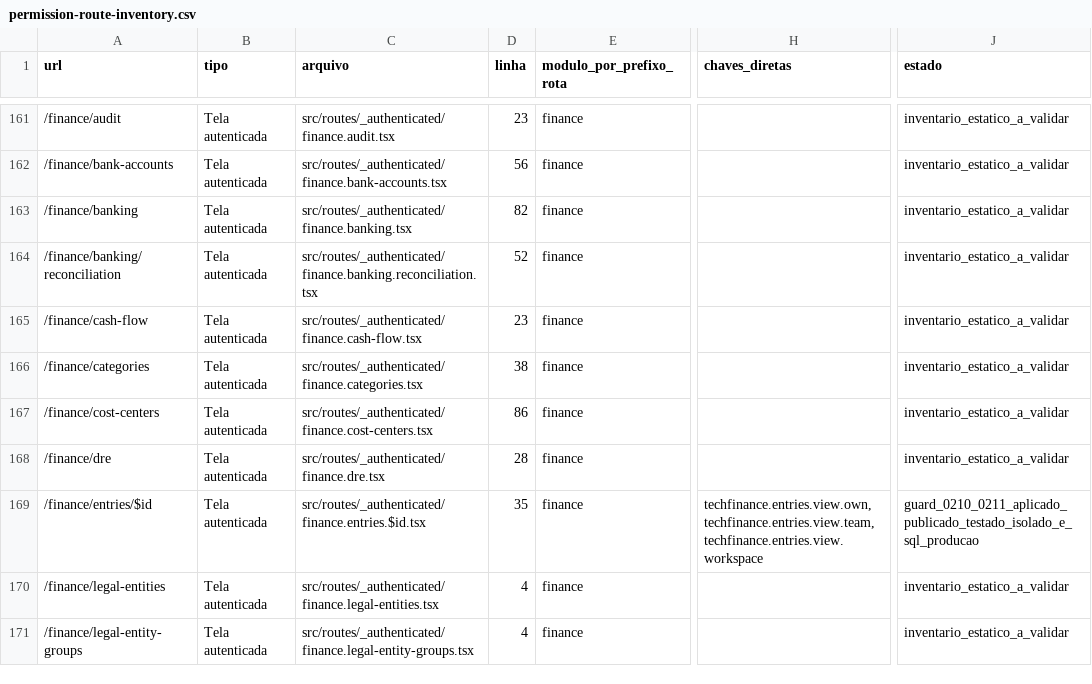
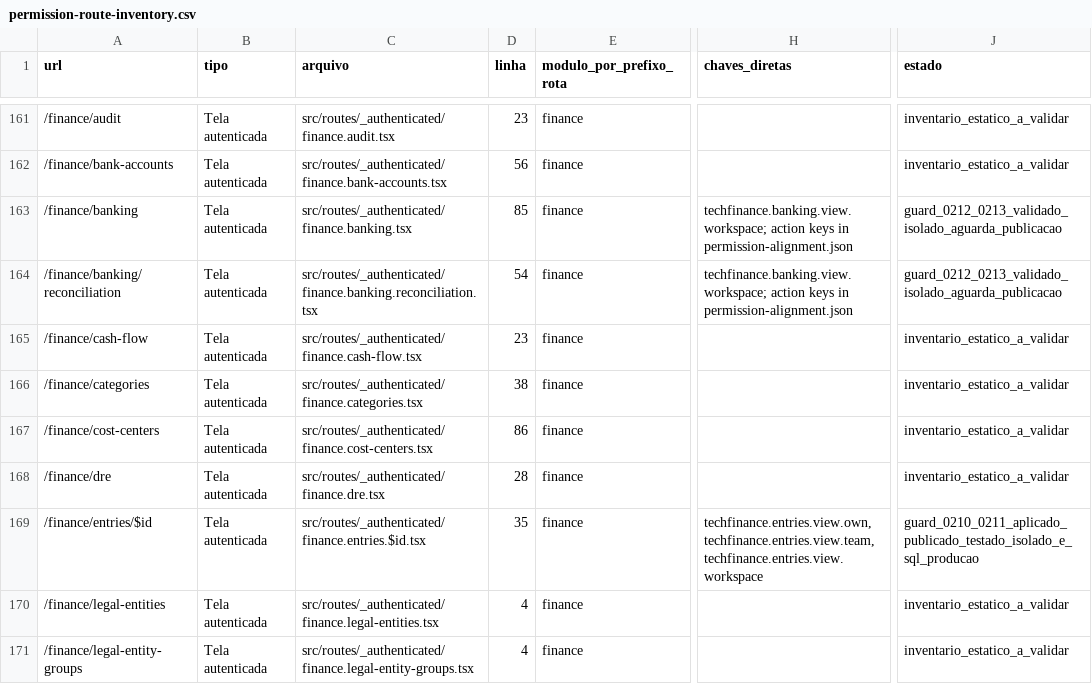
Before and after one commit to gkologeski/wktechnology, a CSV file: docs/security/permission-route-inventory.csv, drawn as a sheet; only a part is shown, gaps mark what is left out; the diff names each change by its address in the sheet, - before the commit and + after, or states it on an @@ line.

Commit message:
security: separate banking actions and protect credentials and settlement

```diff
--- a/docs/security/permission-route-inventory.csv
+++ b/docs/security/permission-route-inventory.csv
-D163 (linha): 82
+D163 (linha): 85
-H163:H164 (chaves_diretas): (empty)
+H163:H164 (chaves_diretas): techfinance.banking.view.workspace; action keys in permission-alignment.json
-J163:J164 (estado): inventario_estatico_a_validar
+J163:J164 (estado): guard_0212_0213_validado_isolado_aguarda_publicacao
-D164 (linha): 52
+D164 (linha): 54
```
Also changed, not shown: 22 other files.
